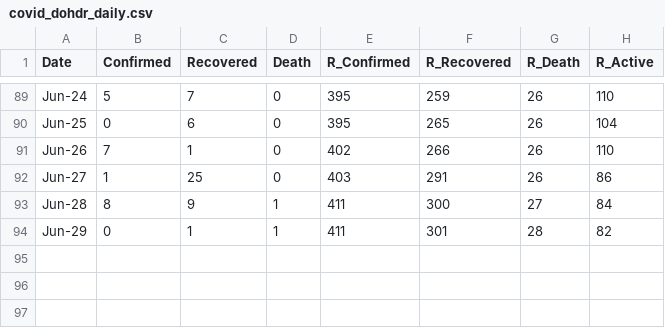
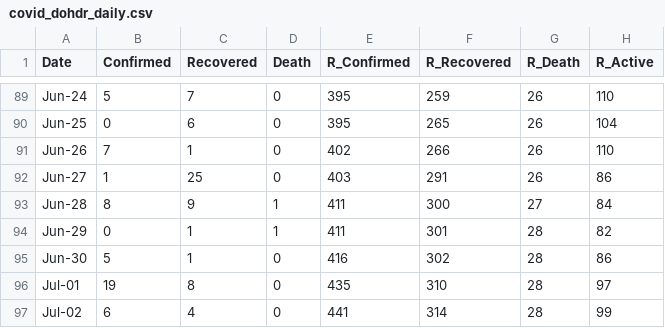
Before and after one commit to djmacao/Covid-19, a CSV file: Covid_Davao_Data/covid_dohdr_daily.csv, drawn as a sheet; only a part is shown, gaps mark what is left out; the diff names each change by its address in the sheet, - before the commit and + after, or states it on an @@ line.

```diff
--- a/Covid_Davao_Data/covid_dohdr_daily.csv
+++ b/Covid_Davao_Data/covid_dohdr_daily.csv
+row 95: Jun-30 | 5 | 1 | 0 | 416 | 302 | 28 | 86
+row 96: Jul-01 | 19 | 8 | 0 | 435 | 310 | 28 | 97
+row 97: Jul-02 | 6 | 4 | 0 | 441 | 314 | 28 | 99
```
Also changed, not shown: Covid_Davao_Data/covid_dohdr_locations.csv, Covid_Davao_Data/doh_test_daily.csv, 5 other files.
